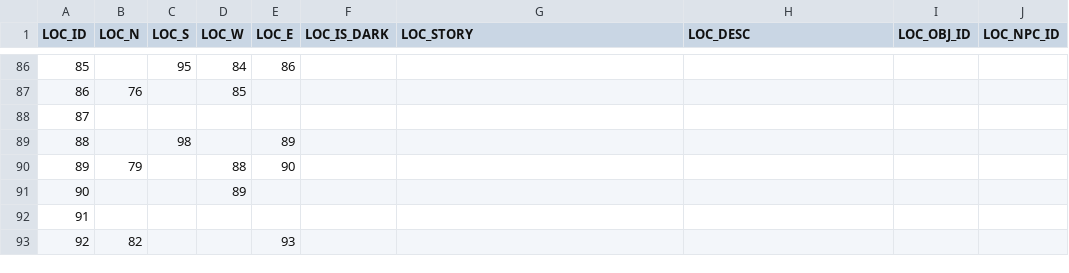
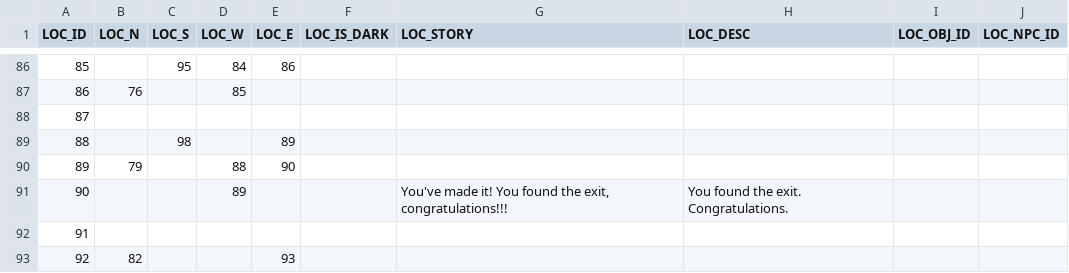
Before and after one commit to jamesburchill/DungeonsOfDork, a CSV file: data/locations.csv, drawn as a sheet; only a part is shown, gaps mark what is left out.

```diff
--- a/data/locations.csv
+++ b/data/locations.csv
@@ -90,3 +90,3 @@ LOC_ID,LOC_N,LOC_S,LOC_W,LOC_E,LOC_IS_DARK,LOC_STORY,LOC_DESC,LOC_OBJ_ID,LOC_NPC
 89,79,,88,90,,,,,
-90,,,89,,,,,,
+90,,,89,,,"You've made it! You found the exit, congratulations!!!",You found the exit. Congratulations.,,
 91,,,,,,,,,
```
Also changed, not shown: 1 other file.
